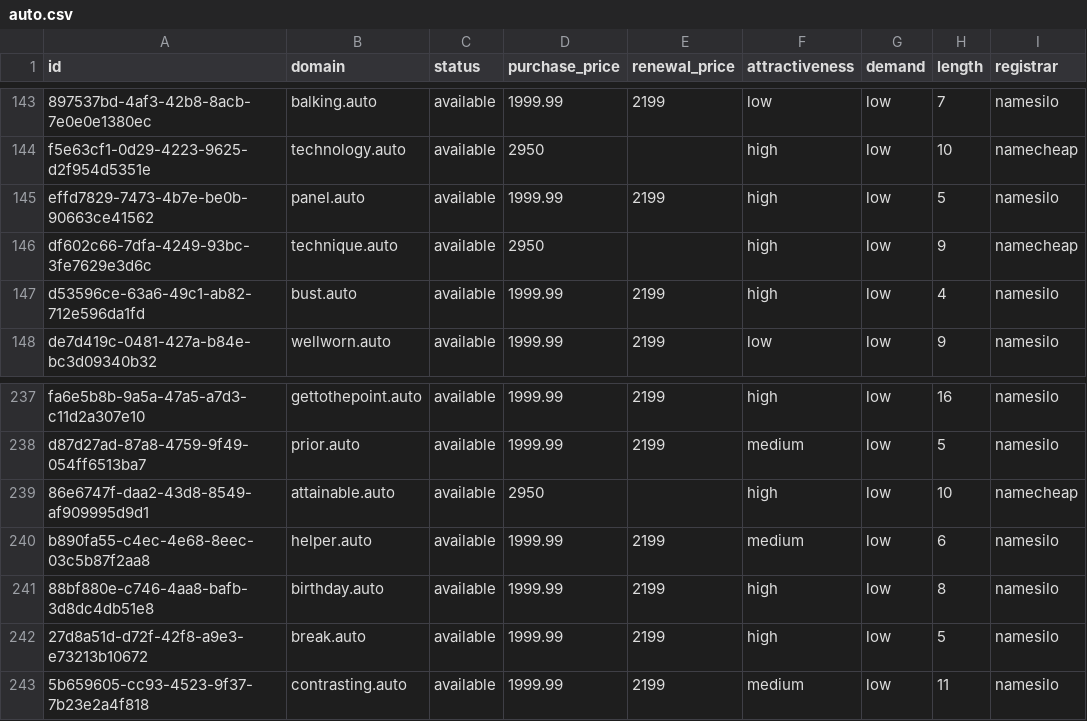
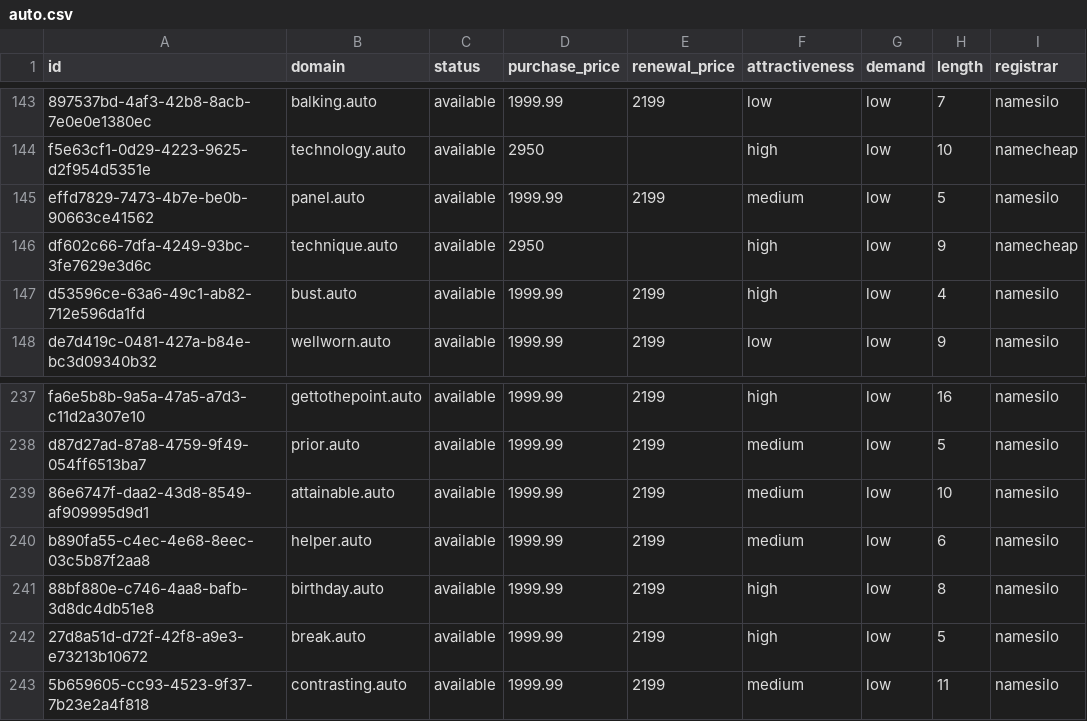
Before and after one commit to UniqueDomains/auto-oneword-domains, a CSV file: auto.csv, drawn as a sheet; only a part is shown, gaps mark what is left out; the diff names each change by its address in the sheet, - before the commit and + after, or states it on an @@ line.

Commit message:
Domains update

```diff
--- a/auto.csv
+++ b/auto.csv
-F145 (attractiveness): high
+F145 (attractiveness): medium
-D239 (purchase_price): 2950
+D239 (purchase_price): 1999.99
-E239 (renewal_price): (empty)
+E239 (renewal_price): 2199
-F239 (attractiveness): high
+F239 (attractiveness): medium
-I239 (registrar): namecheap
+I239 (registrar): namesilo
```
Also changed, not shown: 3 other files.
